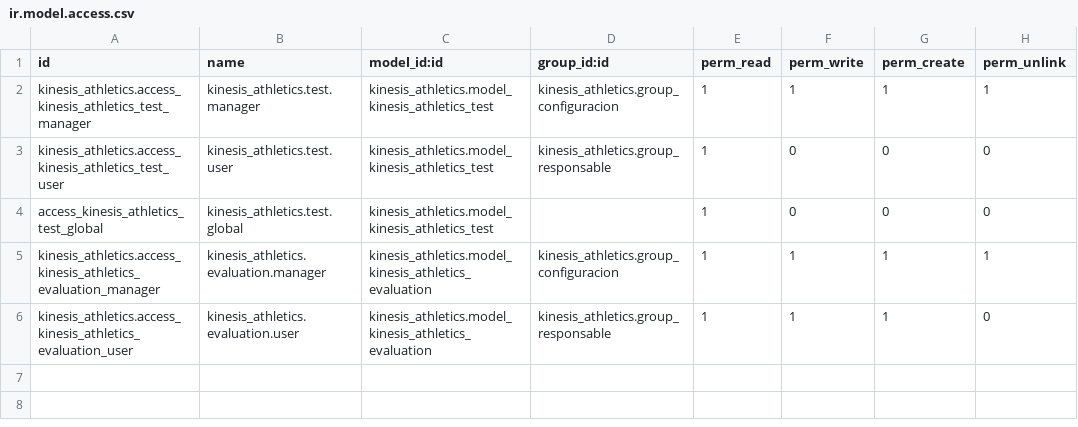
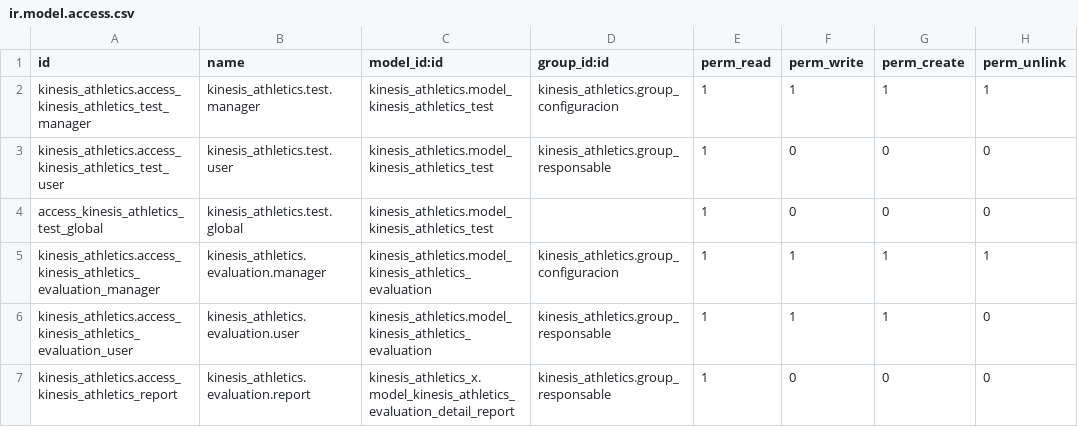
Before and after one commit to ingadhoc/odoo-kinesis-athletics, a CSV file: addons/kinesis_athletics_x/security/ir.model.access.csv, drawn as a sheet.

Commit message:
[FIX] import evaluation persons, report views [ADD] report user rules

```diff
--- a/addons/kinesis_athletics_x/security/ir.model.access.csv
+++ b/addons/kinesis_athletics_x/security/ir.model.access.csv
@@ -6 +6,2 @@ kinesis_athletics.access_kinesis_athletics_evaluation_manager,kinesis_athletics.
 kinesis_athletics.access_kinesis_athletics_evaluation_user,kinesis_athletics.evaluation.user,kinesis_athletics.model_kinesis_athletics_evaluation,kinesis_athletics.group_responsable,1,1,1,0
+kinesis_athletics.access_kinesis_athletics_report,kinesis_athletics.evaluation.report,kinesis_athletics_x.model_kinesis_athletics_evaluation_detail_report,kinesis_athletics.group_responsable,1,0,0,0
```
Also changed, not shown: addons/kinesis_portal/security/ir.model.access.csv, 7 other files.
